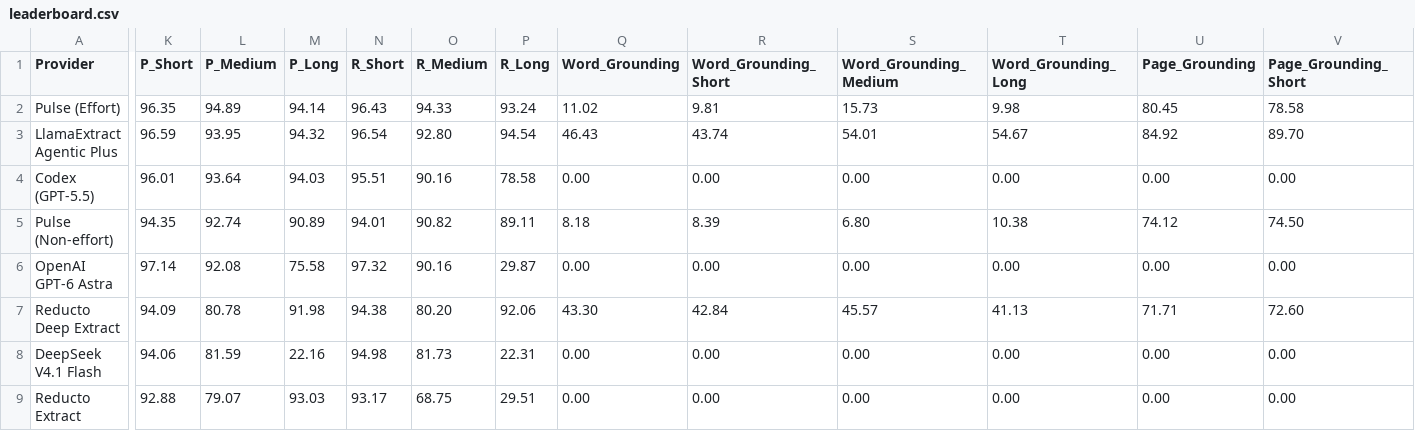
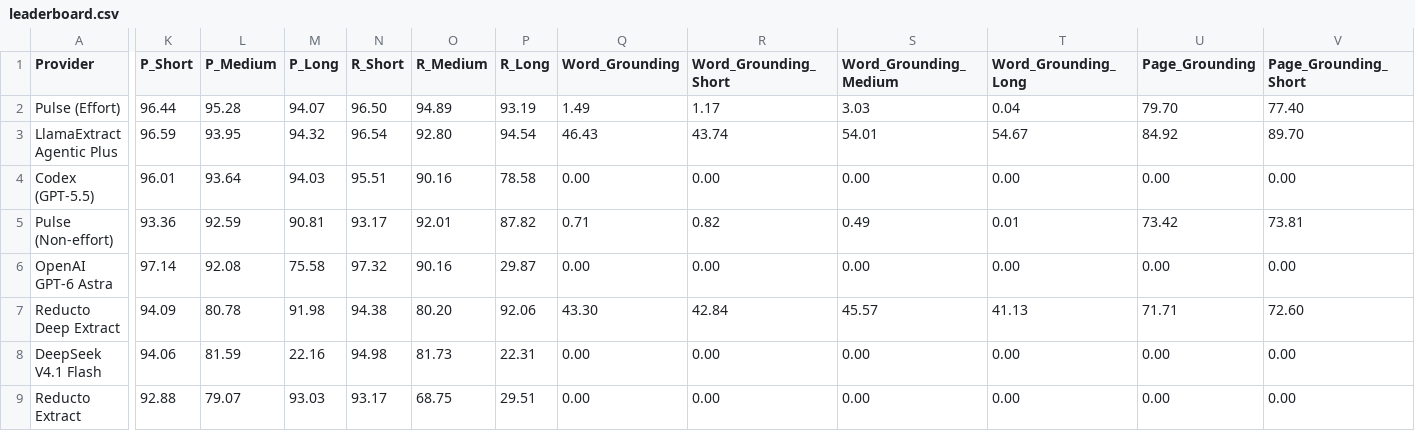
Before and after one commit to morgan-pulse/ParseBench, a CSV file: leaderboard.csv, drawn as a sheet; only a part is shown, gaps mark what is left out; the diff covers the shown part only; the diff names each change by its address in the sheet, - before the commit and + after, or states it on an @@ line.

```diff
--- a/leaderboard.csv
+++ b/leaderboard.csv
-K2 (P_Short): 96.35
+K2 (P_Short): 96.44
-L2 (P_Medium): 94.89
+L2 (P_Medium): 95.28
-M2 (P_Long): 94.14
+M2 (P_Long): 94.07
-N2 (R_Short): 96.43
+N2 (R_Short): 96.50
-O2 (R_Medium): 94.33
+O2 (R_Medium): 94.89
-P2 (R_Long): 93.24
+P2 (R_Long): 93.19
-Q2 (Word_Grounding): 11.02
+Q2 (Word_Grounding): 1.49
-R2 (Word_Grounding_Short): 9.81
+R2 (Word_Grounding_Short): 1.17
-S2 (Word_Grounding_Medium): 15.73
+S2 (Word_Grounding_Medium): 3.03
-T2 (Word_Grounding_Long): 9.98
+T2 (Word_Grounding_Long): 0.04
-U2 (Page_Grounding): 80.45
+U2 (Page_Grounding): 79.70
-V2 (Page_Grounding_Short): 78.58
+V2 (Page_Grounding_Short): 77.40
-K5 (P_Short): 94.35
+K5 (P_Short): 93.36
-L5 (P_Medium): 92.74
+L5 (P_Medium): 92.59
-M5 (P_Long): 90.89
+M5 (P_Long): 90.81
-N5 (R_Short): 94.01
+N5 (R_Short): 93.17
-O5 (R_Medium): 90.82
+O5 (R_Medium): 92.01
-P5 (R_Long): 89.11
+P5 (R_Long): 87.82
-Q5 (Word_Grounding): 8.18
+Q5 (Word_Grounding): 0.71
-R5 (Word_Grounding_Short): 8.39
+R5 (Word_Grounding_Short): 0.82
-S5 (Word_Grounding_Medium): 6.80
+S5 (Word_Grounding_Medium): 0.49
-T5 (Word_Grounding_Long): 10.38
+T5 (Word_Grounding_Long): 0.01
-U5 (Page_Grounding): 74.12
+U5 (Page_Grounding): 73.42
-V5 (Page_Grounding_Short): 74.50
+V5 (Page_Grounding_Short): 73.81
```
Also changed, not shown: 14 edited cells elsewhere in this file, 1 other file.
